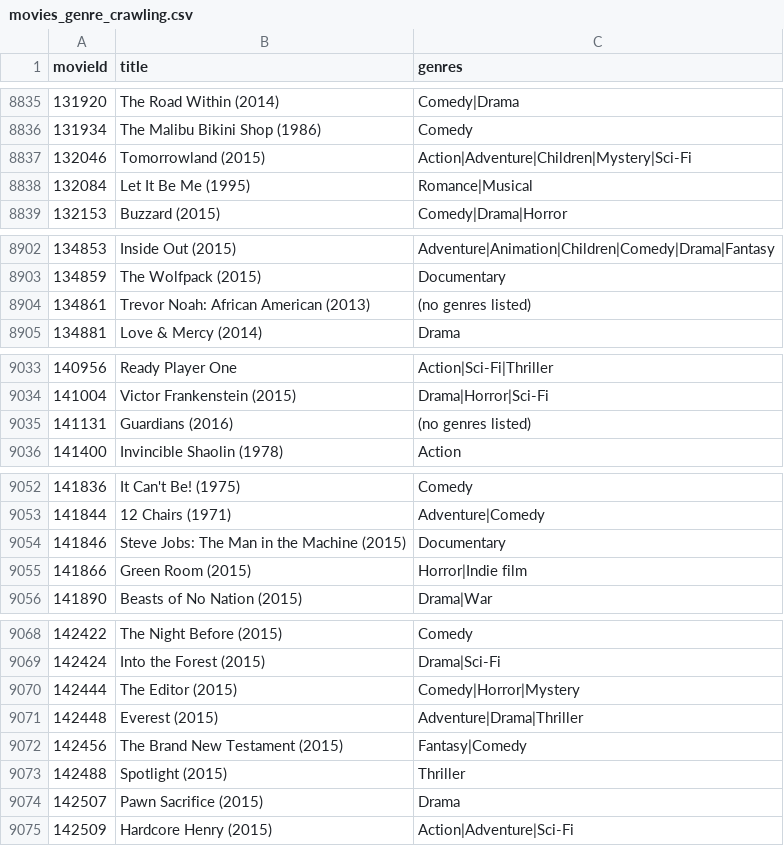
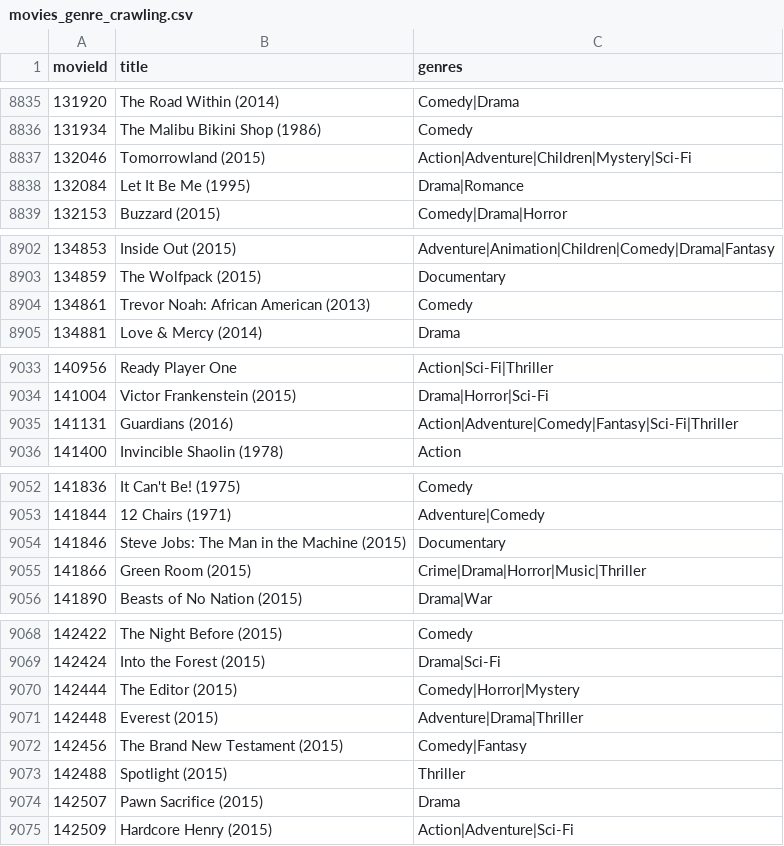
Before and after one commit to Jingik/RecommendationSystem, a CSV file: Preprocessing/crawling/movies_genre_crawling.csv, drawn as a sheet; only a part is shown, gaps mark what is left out; the diff covers the shown part only.

```diff
--- a/Preprocessing/crawling/movies_genre_crawling.csv
+++ b/Preprocessing/crawling/movies_genre_crawling.csv
@@ -8837,3 +8837,3 @@ movieId,title,genres
 132046,Tomorrowland (2015),Action|Adventure|Children|Mystery|Sci-Fi
-132084,Let It Be Me (1995),Romance|Musical
+132084,Let It Be Me (1995),Drama|Romance
 132153,Buzzard (2015),Comedy|Drama|Horror
@@ -8903,3 +8903,3 @@ movieId,title,genres
 134859,The Wolfpack (2015),Documentary
-134861,Trevor Noah: African American (2013),(no genres listed)
+134861,Trevor Noah: African American (2013),Comedy
 134881,Love & Mercy (2014),Drama
@@ -9034,3 +9034,3 @@ movieId,title,genres
 141004,Victor Frankenstein (2015),Drama|Horror|Sci-Fi
-141131,Guardians (2016),(no genres listed)
+141131,Guardians (2016),Action|Adventure|Comedy|Fantasy|Sci-Fi|Thriller
 141400,Invincible Shaolin (1978),Action
@@ -9054,3 +9054,3 @@ movieId,title,genres
 141846,Steve Jobs: The Man in the Machine (2015),Documentary
-141866,Green Room (2015),Horror|Indie film
+141866,Green Room (2015),Crime|Drama|Horror|Music|Thriller
 141890,Beasts of No Nation (2015),Drama|War
@@ -9071,3 +9071,3 @@ movieId,title,genres
 142448,Everest (2015),Adventure|Drama|Thriller
-142456,The Brand New Testament (2015),Fantasy|Comedy
+142456,The Brand New Testament (2015),Comedy|Fantasy
 142488,Spotlight (2015),Thriller
```
Also changed, not shown: 29 edited cells elsewhere in this file, 1 other file.
